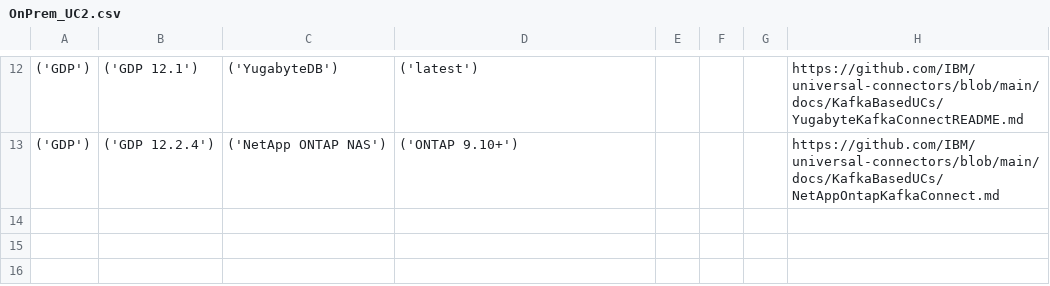
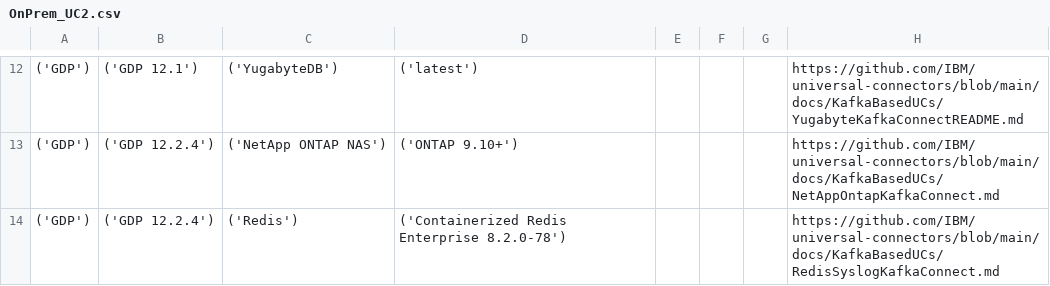
Before and after one commit to IBM/guardium-supported-datasources, a CSV file: consolidation-script2/data/output/csv/OnPrem_UC2.csv, drawn as a sheet; only a part is shown, gaps mark what is left out.

Commit message:
Redis support matrix update

```diff
--- a/consolidation-script2/data/output/csv/OnPrem_UC2.csv
+++ b/consolidation-script2/data/output/csv/OnPrem_UC2.csv
@@ -13 +13,2 @@
 ('GDP'),('GDP 12.2.4'),('NetApp ONTAP NAS'),('ONTAP 9.10+'),,,,https://github.com/IBM/universal-connectors/blob/main/docs/KafkaBasedUCs/NetAppOntapKafkaConnect.md
+('GDP'),('GDP 12.2.4'),('Redis'),('Containerized Redis Enterprise 8.2.0-78'),,,,https://github.com/IBM/universal-connectors/blob/main/docs/KafkaBasedUCs/RedisSyslogKafkaConnect.md
```
